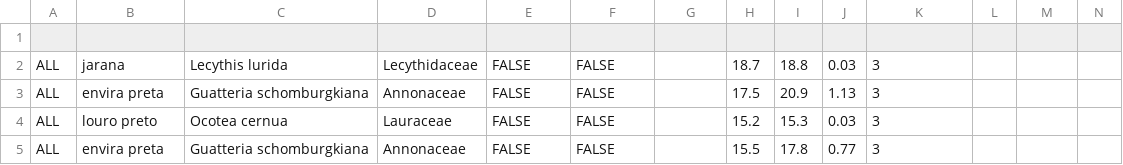
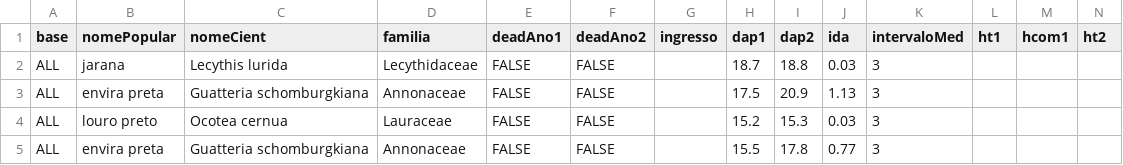
Before and after one commit to Gorgens/computacao-cientifica, a CSV file: dados/inventario3.csv, drawn as a sheet; only a part is shown; rows hold the shown columns only; the diff names each change by its address in the sheet, - before the commit and + after, or states it on an @@ line.

```diff
--- a/dados/inventario3.csv
+++ b/dados/inventario3.csv
-row 1: (empty)
+row 1: base | nomePopular | nomeCient | familia | deadAno1 | deadAno2 | ingresso | dap1 | dap2 | ida | intervaloMed | ht1 | hcom1 | ht2
```
Also changed, not shown: 8 other files.
